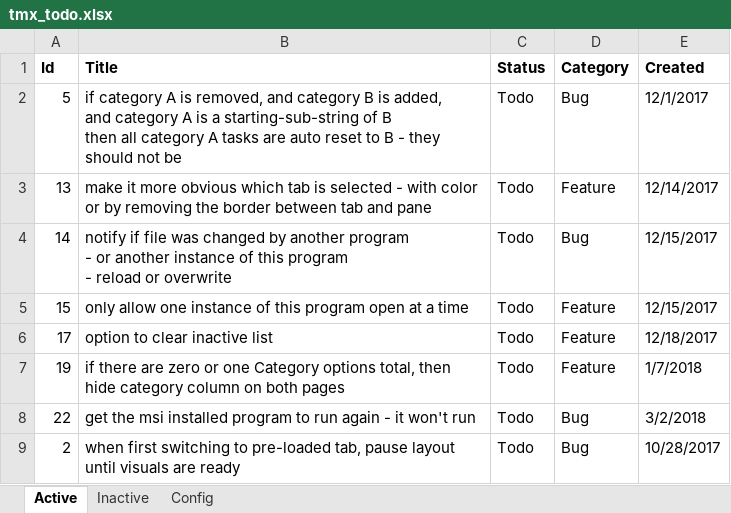
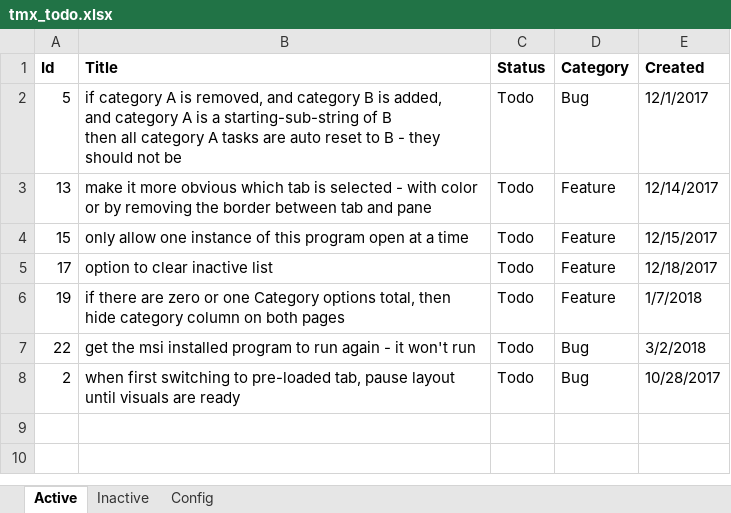
Before and after one commit to WithoutHaste/TamarinTaskManager, an Excel workbook: tmx_todo.xlsx, sheet Active, drawn as a sheet; values as stored, in another font and other column widths than the file's, no borders; ↵ is a line break in a cell; the diff names each change by its address in the sheet, - before the commit and + after, or states it on an @@ line.

Commit message:
notify if file edited by outside source; option to reload

```diff
--- a/tmx_todo.xlsx (sheet Active)
+++ b/tmx_todo.xlsx (sheet Active)
-row 4: 14 | notify if file was changed by another program ↵ - or another instance of this program ↵ - reload or overwrite | Todo | Bug | 12/15/2017
```
Also changed, not shown: sheet Inactive, 4 other files.
